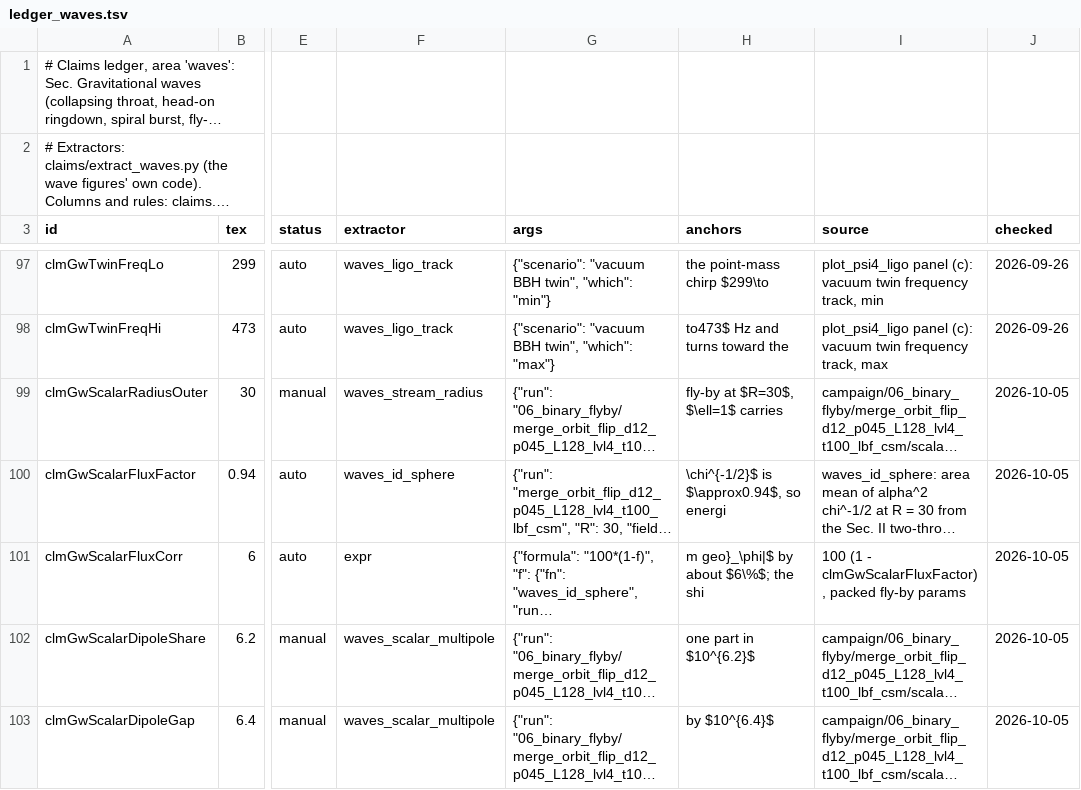
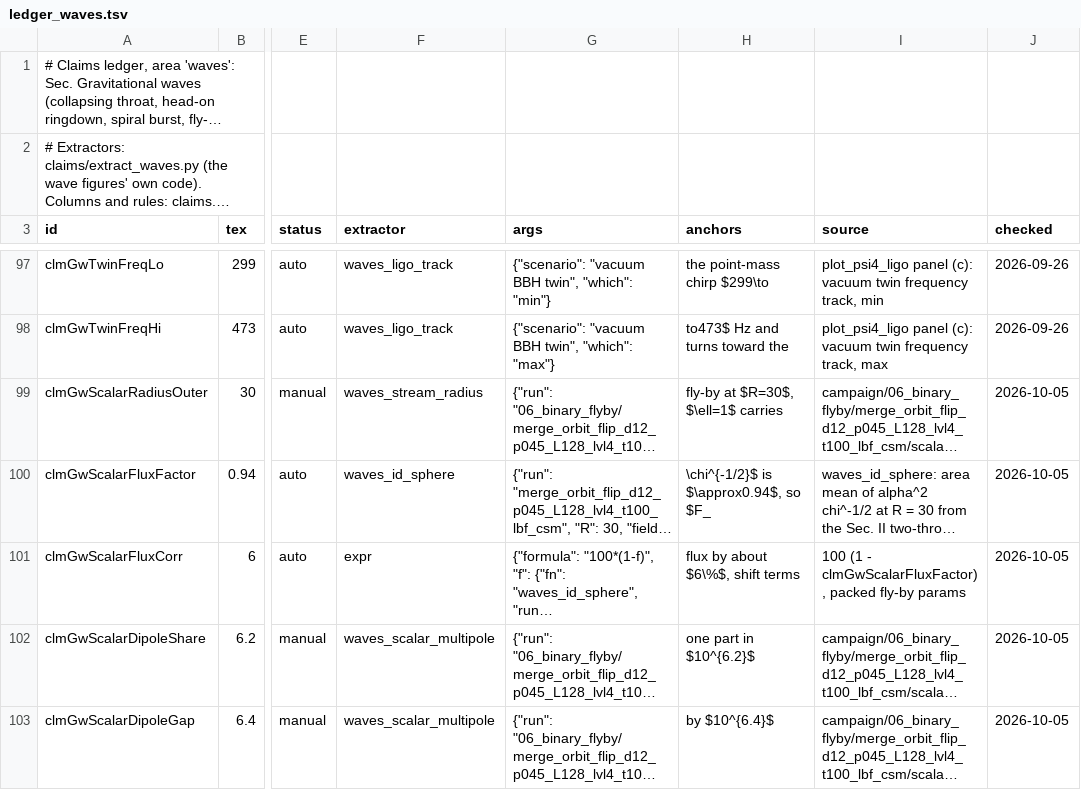
Before and after one commit to Nikchik-coder/GRTeclyn, a TSV file: research/merger/article/claims/ledger_waves.tsv, drawn as a sheet; only a part is shown, gaps mark what is left out; long unchanged cells end in …; the diff covers the shown part only; the diff names each change by its address in the sheet, - before the commit and + after, or states it on an @@ line.

Commit message:
Paper: scalar-channel section shortened by a third
Same claims, tighter prose: the flux-estimator derivation compressed
to its factor and correction, the crest times and the mid-burst
wave-zone estimate dropped (their three ledger rows retired, 938
rows now), the angular-momentum and memory sentences merged. The
channel analysis stays: it carries the sign that makes radiation
reaction anti-damped (the no-inspiral argument), the horizon
shut-off counterpart, and the Omega_phi deposit of the cosmology.
Frees room on page 21 for the lvl7 three-level convergence text.
Both engines build, zero overfull, text still ends on page 21;
claims check 938 rows, 0 problems.

```diff
--- a/research/merger/article/claims/ledger_waves.tsv
+++ b/research/merger/article/claims/ledger_waves.tsv
-H100 (anchors): \chi^{-1/2}$ is $\approx0.94$, so energi
+H100 (anchors): \chi^{-1/2}$ is $\approx0.94$, so $F_
-H101 (anchors): m geo}_\phi|$ by about $6\%$; the shi
+H101 (anchors): flux by about $6\%$, shift terms
```
Also changed, not shown: 3 removed rows and 7 edited cells elsewhere in this file, research/merger/article/claims/ledger_mergers.tsv, 4 other files.
